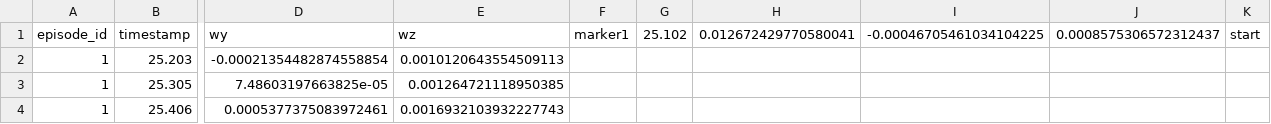
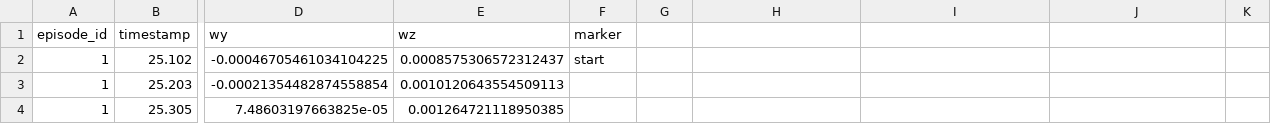
Before and after one commit to Snake54310/Gloves, a CSV file: Technical Addendum/Code/Python/gyro_log.csv (was Technical Addendum/Code/Python/wristGyro.csv), drawn as a sheet; only a part is shown, gaps mark what is left out; the shorter side is filled out with more unchanged rows; rows hold the shown columns only; the diff names each change by its address in the sheet, - before the commit and + after, or states it on an @@ line.

```diff
--- a/Technical Addendum/Code/Python/wristGyro.csv
+++ b/Technical Addendum/Code/Python/gyro_log.csv
-F1: marker1
+F1: marker
-G1: 25.102
+G1: (empty)
-H1: 0.012672429770580041
+H1: (empty)
-I1: -0.00046705461034104225
+I1: (empty)
-J1: 0.0008575306572312437
+J1: (empty)
-K1: start
+K1: (empty)
+row 2: 1 | 25.102 | -0.00046705461034104225 | 0.0008575306572312437 | start
```
Also changed, not shown: 7 other files.
